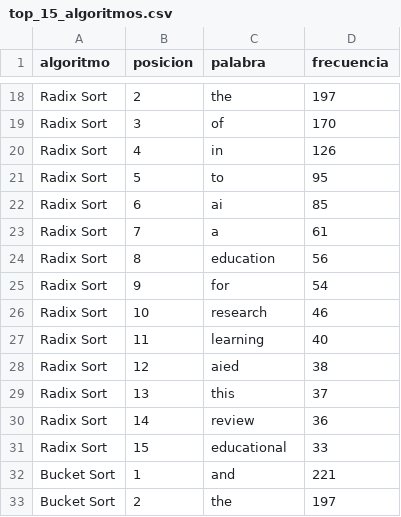
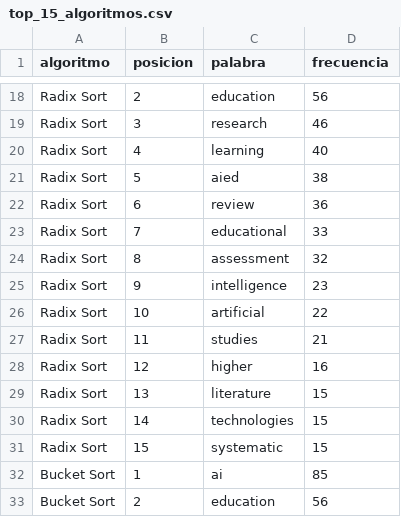
Before and after one commit to AndresCepedaC/pfanalisis, a CSV file: proyecto_final/proyecto_final/data/top_15_algoritmos.csv, drawn as a sheet; only a part is shown, gaps mark what is left out; the diff covers the shown part only; the diff names each change by its address in the sheet, - before the commit and + after, or states it on an @@ line.

```diff
--- a/proyecto_final/proyecto_final/data/top_15_algoritmos.csv
+++ b/proyecto_final/proyecto_final/data/top_15_algoritmos.csv
-C18 (palabra): the
+C18 (palabra): education
-D18 (frecuencia): 197
+D18 (frecuencia): 56
-C19 (palabra): of
+C19 (palabra): research
-D19 (frecuencia): 170
+D19 (frecuencia): 46
-C20 (palabra): in
+C20 (palabra): learning
-D20 (frecuencia): 126
+D20 (frecuencia): 40
-C21 (palabra): to
+C21 (palabra): aied
-D21 (frecuencia): 95
+D21 (frecuencia): 38
-C22 (palabra): ai
+C22 (palabra): review
-D22 (frecuencia): 85
+D22 (frecuencia): 36
-C23 (palabra): a
+C23 (palabra): educational
-D23 (frecuencia): 61
+D23 (frecuencia): 33
-C24 (palabra): education
+C24 (palabra): assessment
-D24 (frecuencia): 56
+D24 (frecuencia): 32
-C25 (palabra): for
+C25 (palabra): intelligence
-D25 (frecuencia): 54
+D25 (frecuencia): 23
-C26 (palabra): research
+C26 (palabra): artificial
-D26 (frecuencia): 46
+D26 (frecuencia): 22
-C27 (palabra): learning
+C27 (palabra): studies
-D27 (frecuencia): 40
+D27 (frecuencia): 21
-C28 (palabra): aied
+C28 (palabra): higher
-D28 (frecuencia): 38
+D28 (frecuencia): 16
-C29 (palabra): this
+C29 (palabra): literature
-D29 (frecuencia): 37
+D29 (frecuencia): 15
-C30 (palabra): review
+C30 (palabra): technologies
-D30 (frecuencia): 36
+D30 (frecuencia): 15
-C31 (palabra): educational
+C31 (palabra): systematic
-D31 (frecuencia): 33
+D31 (frecuencia): 15
-C32 (palabra): and
+C32 (palabra): ai
-D32 (frecuencia): 221
+D32 (frecuencia): 85
-C33 (palabra): the
+C33 (palabra): education
-D33 (frecuencia): 197
+D33 (frecuencia): 56
```
Also changed, not shown: 58 edited cells elsewhere in this file, proyecto_final/proyecto_final/data/frecuencias_palabras.csv, 41 other files.
